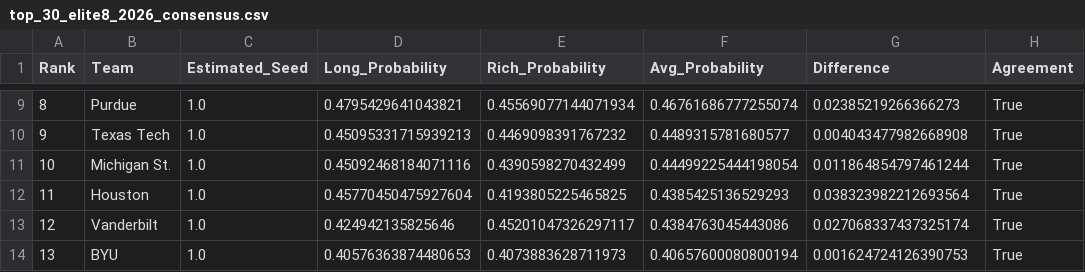
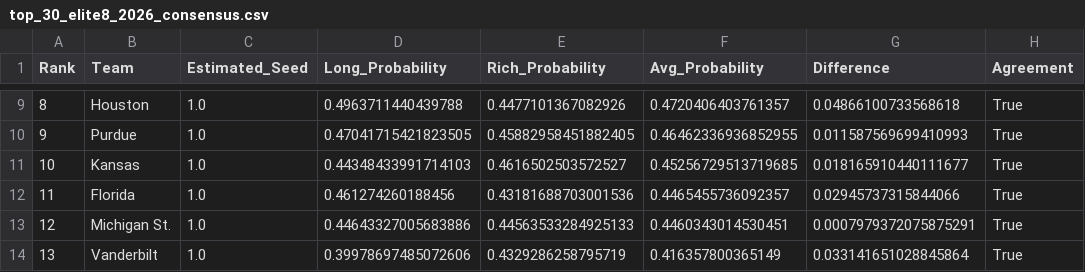
Before and after one commit to ryanbrowder/marchMadness, a CSV file: L3/elite8/outputs/05_2026_predictions/top_30_elite8_2026_consensus.csv, drawn as a sheet; only a part is shown, gaps mark what is left out; the diff covers the shown part only.

```diff
--- a/L3/elite8/outputs/05_2026_predictions/top_30_elite8_2026_consensus.csv
+++ b/L3/elite8/outputs/05_2026_predictions/top_30_elite8_2026_consensus.csv
@@ -9,6 +9,6 @@ Rank,Team,Estimated_Seed,Long_Probability,Rich_Probability,Avg_Probability,Diffe
-8,Purdue,1.0,0.4795429641043821,0.45569077144071934,0.46761686777255074,0.02385219266366273,True
-9,Texas Tech,1.0,0.45095331715939213,0.4469098391767232,0.4489315781680577,0.004043477982668908,True
-10,Michigan St.,1.0,0.45092468184071116,0.4390598270432499,0.44499225444198054,0.011864854797461244,True
-11,Houston,1.0,0.45770450475927604,0.4193805225465825,0.4385425136529293,0.038323982212693564,True
-12,Vanderbilt,1.0,0.424942135825646,0.45201047326297117,0.4384763045443086,0.027068337437325174,True
-13,BYU,1.0,0.40576363874480653,0.4073883628711973,0.40657600080800194,0.001624724126390753,True
+8,Houston,1.0,0.4963711440439788,0.4477101367082926,0.4720406403761357,0.04866100733568618,True
+9,Purdue,1.0,0.47041715421823505,0.45882958451882405,0.46462336936852955,0.011587569699410993,True
+10,Kansas,1.0,0.44348433991714103,0.4616502503572527,0.45256729513719685,0.018165910440111677,True
+11,Florida,1.0,0.461274260188456,0.43181688703001536,0.4465455736092357,0.02945737315844066,True
+12,Michigan St.,1.0,0.44643327005683886,0.44563533284925133,0.4460343014530451,0.0007979372075875291,True
+13,Vanderbilt,1.0,0.39978697485072606,0.4329286258795719,0.416357800365149,0.033141651028845864,True
```
Also changed, not shown: 116 edited cells elsewhere in this file, L1/data/kenPom/kenPom_raw_L1.csv, L2/data/kenPom/kenPom_predict_L2.csv, 27 other files.
